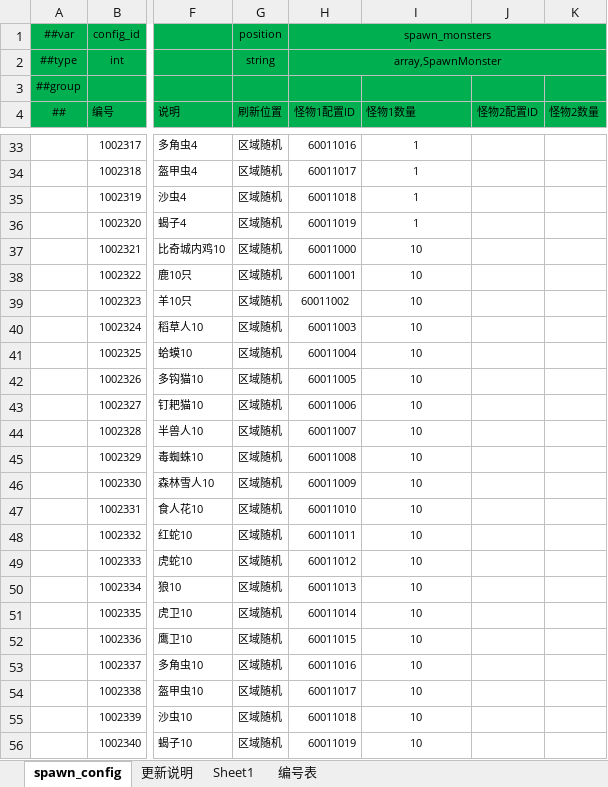
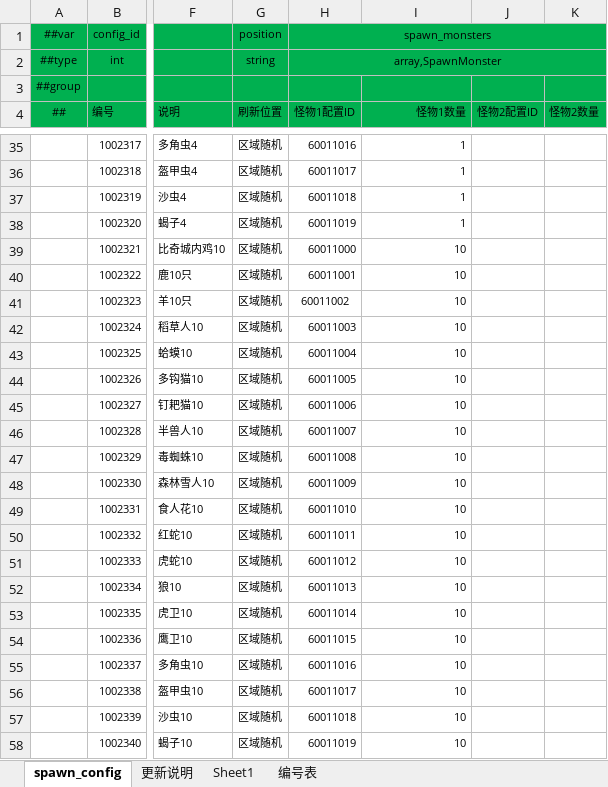
Before and after one commit to thothkid/xiuxian, an Excel workbook: 配置表格/G怪物刷新配置.xlsx, sheet spawn_config, drawn as a sheet; only a part is shown, gaps mark what is left out; values as stored, in another font and other column widths than the file's, no borders; conditional formats not drawn; addresses are those after the commit; the diff covers the shown part only; the diff names each change by its address in the sheet, - before the commit and + after, or states it on an @@ line.

```diff
--- a/配置表格/G怪物刷新配置.xlsx (sheet spawn_config)
+++ b/配置表格/G怪物刷新配置.xlsx (sheet spawn_config)
-I4 alignment: left
+I4 alignment: right
-I35:I58 alignment: center
+I35:I58 alignment: right
```
Also changed, not shown: 2 added rows and cell formats elsewhere in this sheet, 配置表格/C场景区域配置.xlsx.
